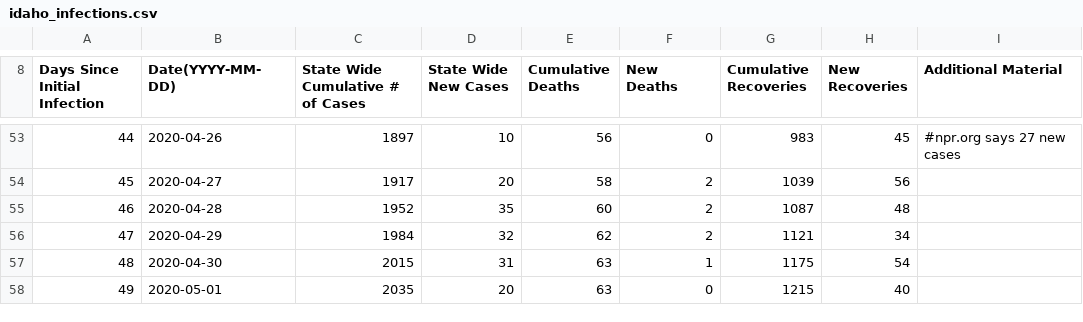
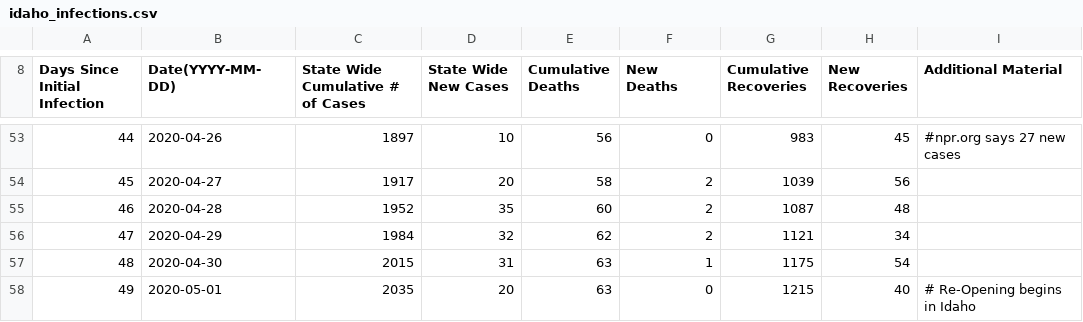
Before and after one commit to Crandall-Chanda/p2-kinetics, a CSV file: Data/idaho_infections.csv, drawn as a sheet; only a part is shown, gaps mark what is left out.

Commit message:
added notes

```diff
--- a/Data/idaho_infections.csv
+++ b/Data/idaho_infections.csv
@@ -57,2 +57,2 @@ Days Since Initial Infection, Date(YYYY-MM-DD), State Wide Cumulative # of Cases
 48,2020-04-30,2015,31,63,1,1175,54,
-49,2020-05-01,2035,20,63,0,1215,40,
+49,2020-05-01,2035,20,63,0,1215,40, # Re-Opening begins in Idaho
```
